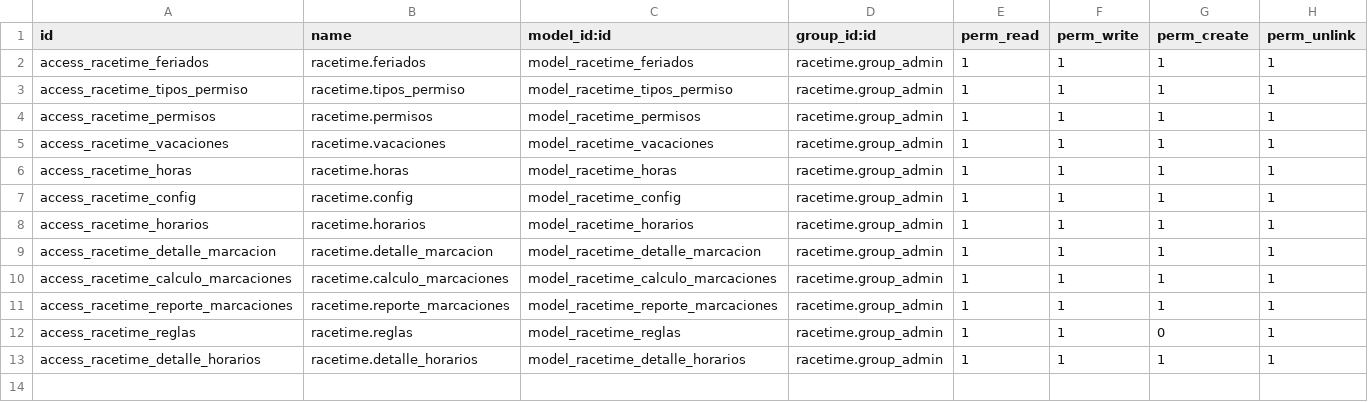
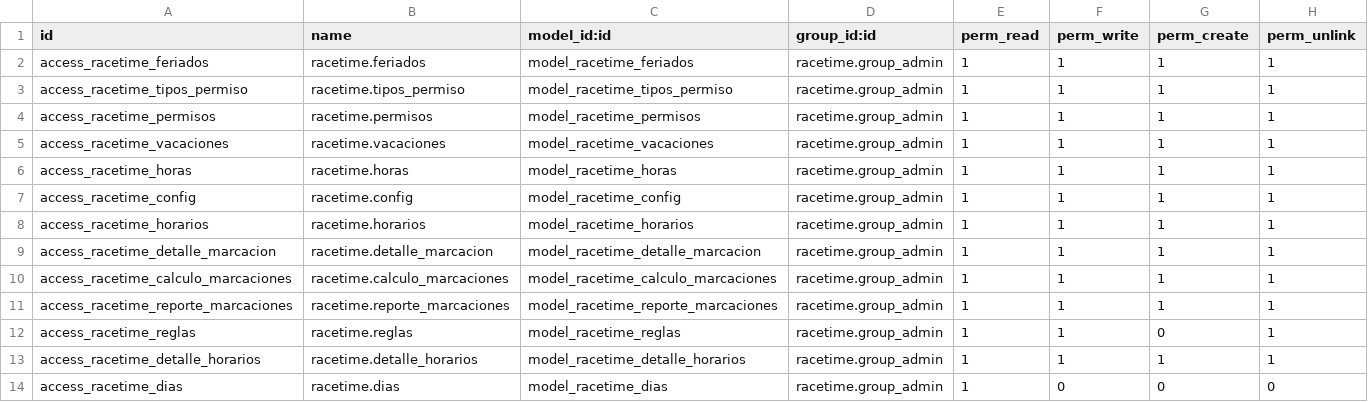
Before and after one commit to SOSTecnico/Odoo_PuceSD, a CSV file: custom_addons/Hr/racetime/security/ir.model.access.csv, drawn as a sheet.

```diff
--- a/custom_addons/Hr/racetime/security/ir.model.access.csv
+++ b/custom_addons/Hr/racetime/security/ir.model.access.csv
@@ -13 +13,2 @@ access_racetime_reglas,racetime.reglas,model_racetime_reglas,racetime.group_admi
 access_racetime_detalle_horarios,racetime.detalle_horarios,model_racetime_detalle_horarios,racetime.group_admin,1,1,1,1
+access_racetime_dias,racetime.dias,model_racetime_dias,racetime.group_admin,1,0,0,0
```
Also changed, not shown: 4 other files.
